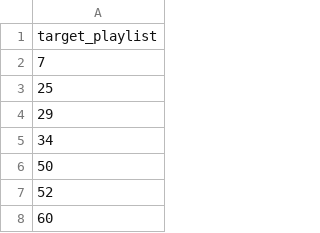
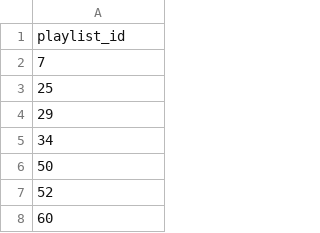
Before and after one commit to tmscarla/polimi-recsys-2018, a CSV file: data/target_playlists.csv, drawn as a sheet; only a part is shown.

```diff
--- a/data/target_playlists.csv
+++ b/data/target_playlists.csv
@@ -1,2 +1,2 @@
-target_playlist
+playlist_id
 7
```
Also changed, not shown: 3 other files.
